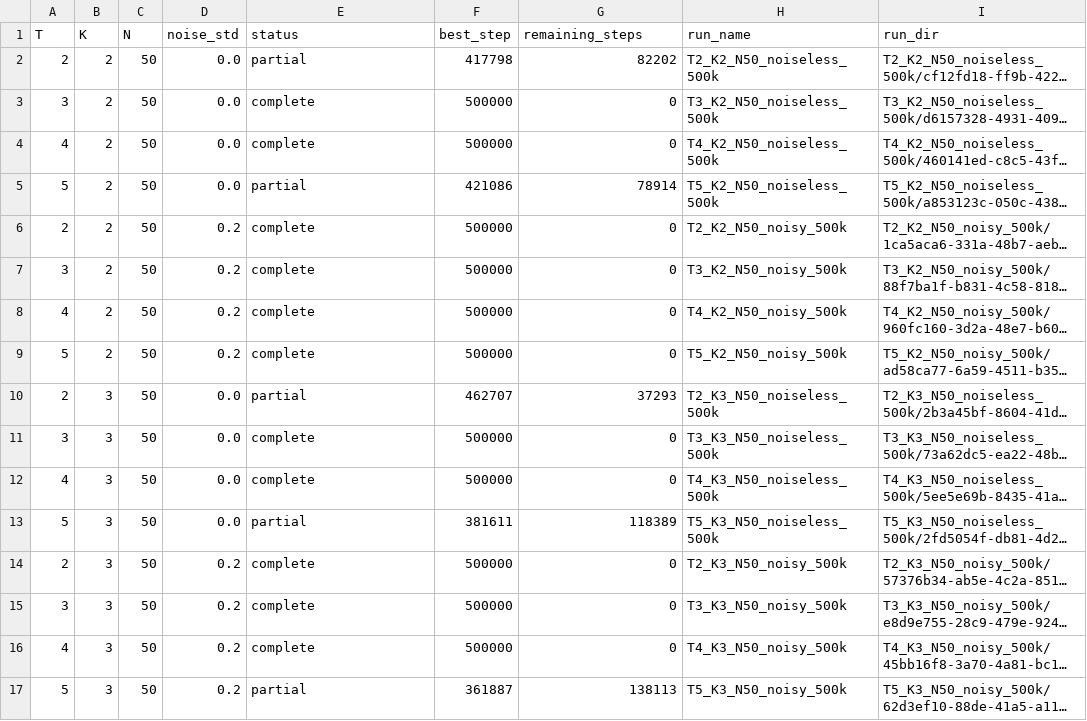
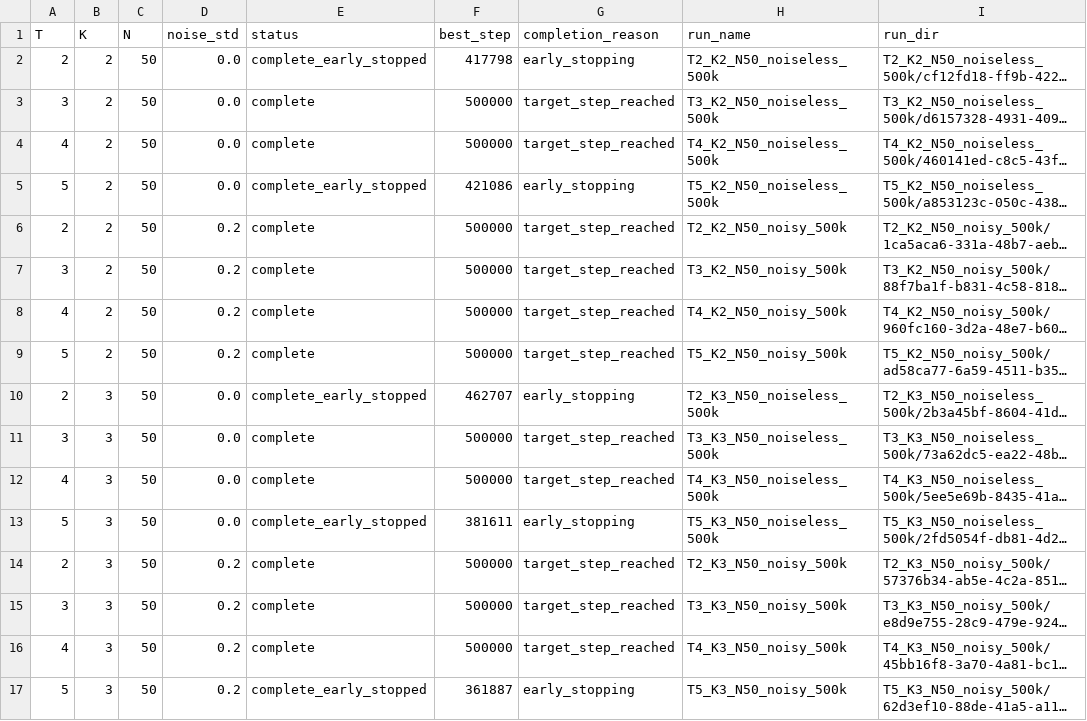
Before and after one commit to eddieqiao23/icl-time-series, a CSV file: src/experiments/mlr/01_behavior/artifacts/summaries/readiness.csv, drawn as a sheet; long unchanged cells end in …; the diff names each change by its address in the sheet, - before the commit and + after, or states it on an @@ line.

Commit message:
Evaluate complete MLR behavioral grid

```diff
--- a/src/experiments/mlr/01_behavior/artifacts/summaries/readiness.csv
+++ b/src/experiments/mlr/01_behavior/artifacts/summaries/readiness.csv
-G1: remaining_steps
+G1: completion_reason
-E2 (status): partial
+E2 (status): complete_early_stopped
-G2 (completion_reason): 82202
+G2 (completion_reason): early_stopping
-G3:G4 (completion_reason): 0
+G3:G4 (completion_reason): target_step_reached
-E5 (status): partial
+E5 (status): complete_early_stopped
-G5 (completion_reason): 78914
+G5 (completion_reason): early_stopping
-G6:G9 (completion_reason): 0
+G6:G9 (completion_reason): target_step_reached
-E10 (status): partial
+E10 (status): complete_early_stopped
-G10 (completion_reason): 37293
+G10 (completion_reason): early_stopping
-G11:G12 (completion_reason): 0
+G11:G12 (completion_reason): target_step_reached
-E13 (status): partial
+E13 (status): complete_early_stopped
-G13 (completion_reason): 118389
+G13 (completion_reason): early_stopping
-G14:G16 (completion_reason): 0
+G14:G16 (completion_reason): target_step_reached
-E17 (status): partial
+E17 (status): complete_early_stopped
-G17 (completion_reason): 138113
+G17 (completion_reason): early_stopping
```
Also changed, not shown: src/experiments/mlr/01_behavior/artifacts/summaries/checkpoints.csv, 21 other files.
